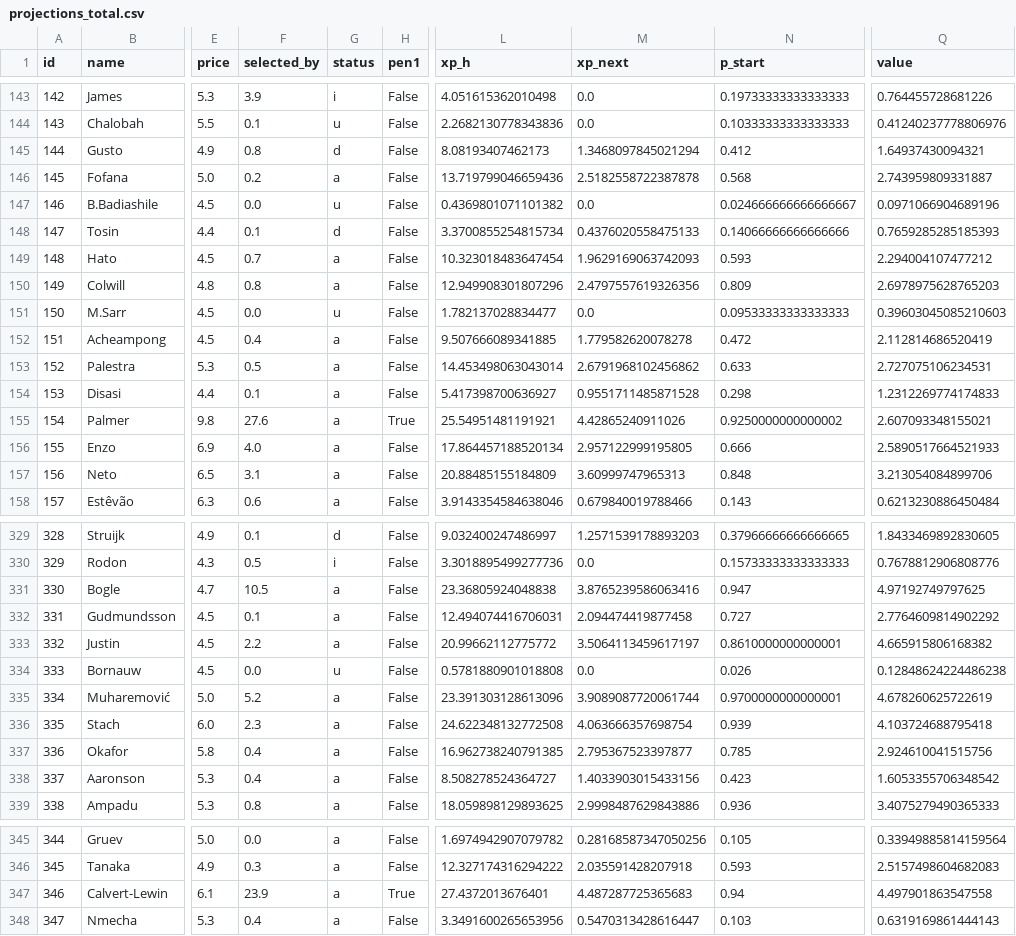
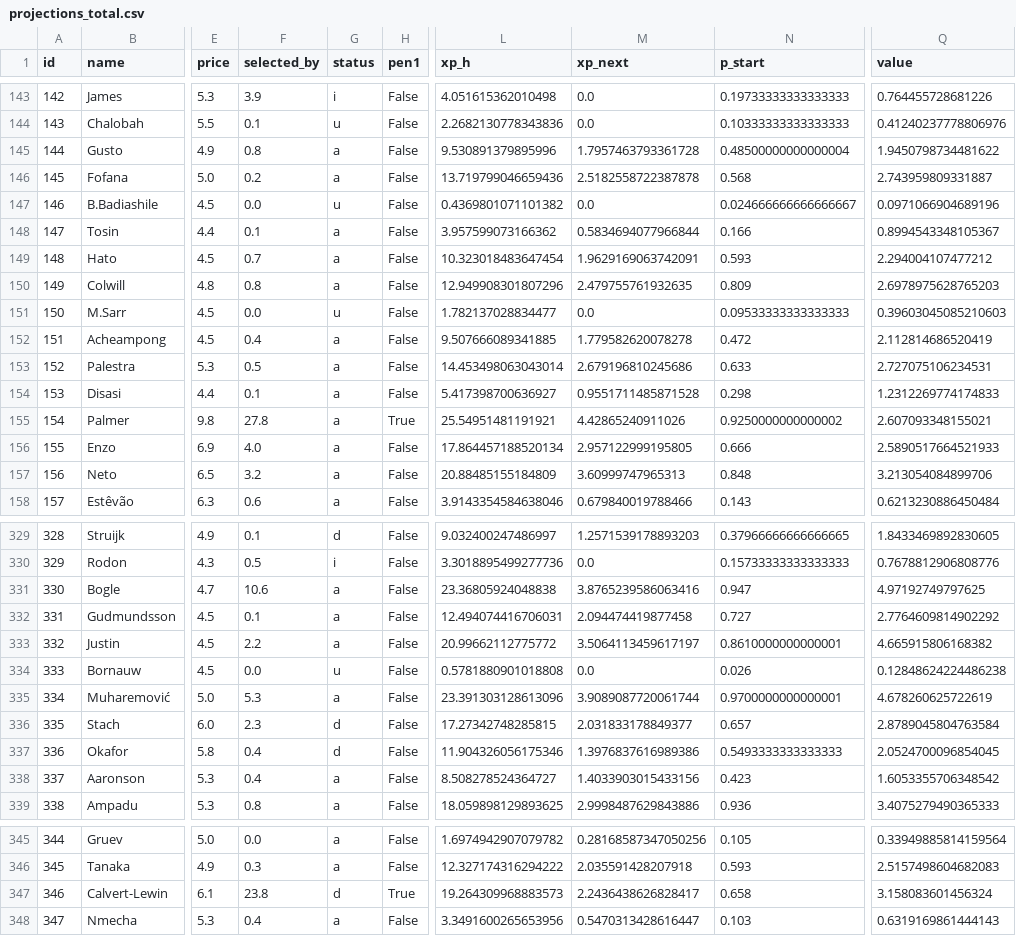
Before and after one commit to alexwijayapost/fpl, a CSV file: fpl-tools/out/projections_total.csv, drawn as a sheet; only a part is shown, gaps mark what is left out; the diff covers the shown part only; the diff names each change by its address in the sheet, - before the commit and + after, or states it on an @@ line.

```diff
--- a/fpl-tools/out/projections_total.csv
+++ b/fpl-tools/out/projections_total.csv
-G145 (status): d
+G145 (status): a
-L145 (xp_h): 8.08193407462173
+L145 (xp_h): 9.530891379895996
-M145 (xp_next): 1.3468097845021294
+M145 (xp_next): 1.7957463793361728
-N145 (p_start): 0.412
+N145 (p_start): 0.48500000000000004
-Q145 (value): 1.64937430094321
+Q145 (value): 1.9450798734481622
-G148 (status): d
+G148 (status): a
-L148 (xp_h): 3.3700855254815734
+L148 (xp_h): 3.957599073166362
-M148 (xp_next): 0.4376020558475133
+M148 (xp_next): 0.5834694077966844
-N148 (p_start): 0.14066666666666666
+N148 (p_start): 0.166
-Q148 (value): 0.7659285285185393
+Q148 (value): 0.8994543348105367
-M149 (xp_next): 1.9629169063742093
+M149 (xp_next): 1.9629169063742091
-M150 (xp_next): 2.4797557619326356
+M150 (xp_next): 2.479755761932635
-M153 (xp_next): 2.6791968102456862
+M153 (xp_next): 2.679196810245686
-F155 (selected_by): 27.6
+F155 (selected_by): 27.8
-F157 (selected_by): 3.1
+F157 (selected_by): 3.2
-F331 (selected_by): 10.5
+F331 (selected_by): 10.6
-F335 (selected_by): 5.2
+F335 (selected_by): 5.3
-G336:G337 (status): a
+G336:G337 (status): d
-L336 (xp_h): 24.622348132772508
+L336 (xp_h): 17.27342748285815
-M336 (xp_next): 4.063666357698754
+M336 (xp_next): 2.031833178849377
-N336 (p_start): 0.939
+N336 (p_start): 0.657
-Q336 (value): 4.103724688795418
+Q336 (value): 2.8789045804763584
-L337 (xp_h): 16.962738240791385
+L337 (xp_h): 11.904326056175346
-M337 (xp_next): 2.795367523397877
+M337 (xp_next): 1.3976837616989386
-N337 (p_start): 0.785
+N337 (p_start): 0.5493333333333333
-Q337 (value): 2.924610041515756
+Q337 (value): 2.0524700096854045
-F347 (selected_by): 23.9
+F347 (selected_by): 23.8
-G347 (status): a
+G347 (status): d
-L347 (xp_h): 27.4372013676401
+L347 (xp_h): 19.264309968883573
-M347 (xp_next): 4.487287725365683
+M347 (xp_next): 2.2436438626828417
-N347 (p_start): 0.94
+N347 (p_start): 0.658
-Q347 (value): 4.497901863547558
+Q347 (value): 3.158083601456324
```
Also changed, not shown: 140 edited cells elsewhere in this file, fpl-tools/out/squad.csv, 6 other files.
